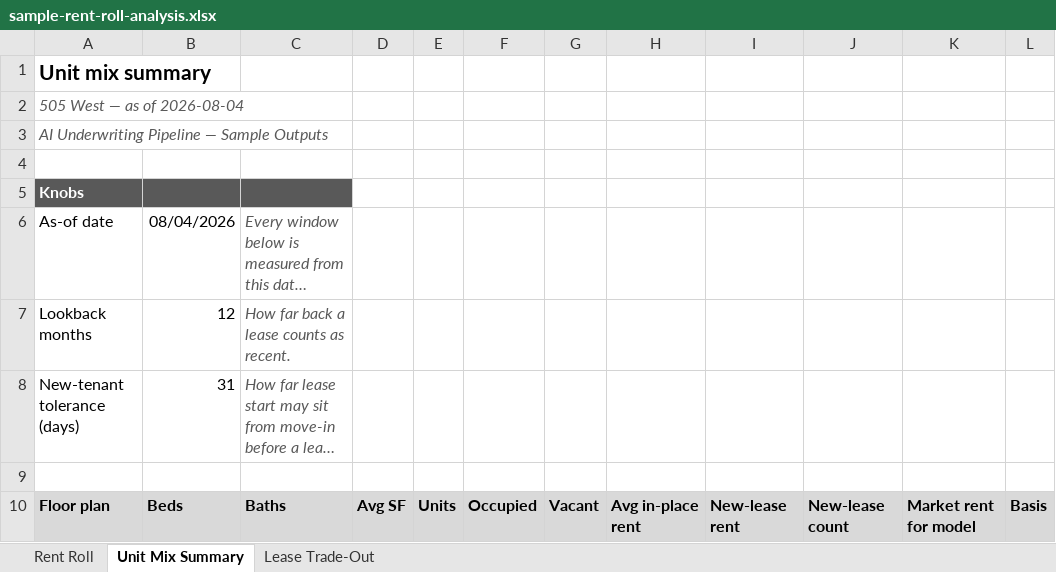
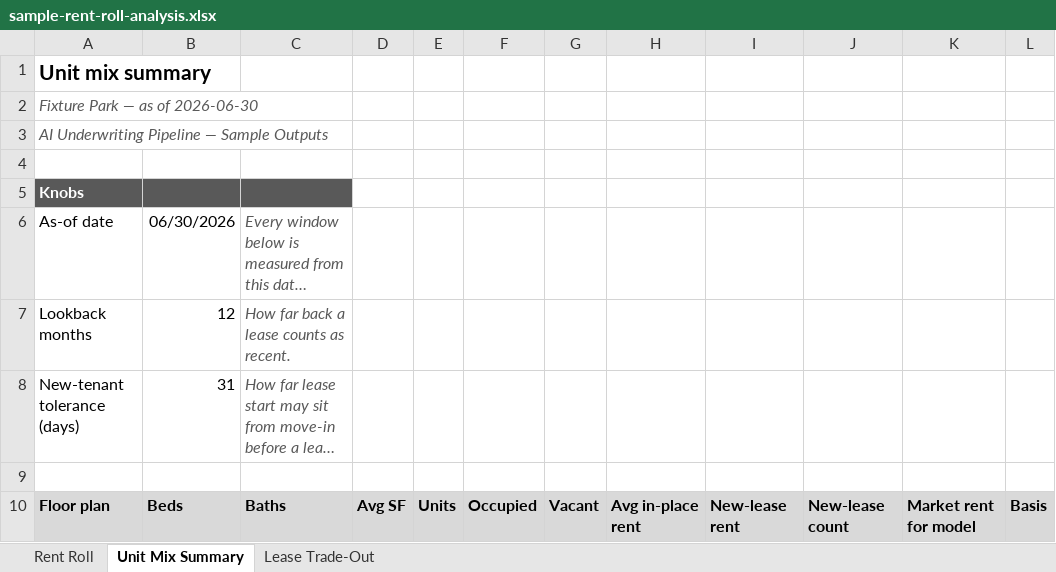
Before and after one commit to hermanian06/herman-chan-site, an Excel workbook: public/downloads/underwriting-demo/sample-rent-roll-analysis.xlsx, sheet Unit Mix Summary, drawn as a sheet; only a part is shown; long unchanged cells end in …; values as stored, in another font and other column widths than the file's, no borders; the diff covers the shown part only; the diff names each change by its address in the sheet, - before the commit and + after, or states it on an @@ line.

```diff
--- a/public/downloads/underwriting-demo/sample-rent-roll-analysis.xlsx (sheet Unit Mix Summary)
+++ b/public/downloads/underwriting-demo/sample-rent-roll-analysis.xlsx (sheet Unit Mix Summary)
-A2: 505 West — as of 2026-08-04
+A2: Fixture Park — as of 2026-06-30
-B6: 08/04/2026
+B6: 06/30/2026
```
Also changed, not shown: 5 added rows, 9 removed rows and 25 edited cells elsewhere in this sheet, sheet Rent Roll, sheet Lease Trade-Out, public/downloads/underwriting-demo/sample-deal-summary.xlsx, public/downloads/underwriting-demo/sample-model-ready-outputs.xlsx, 15 other files.
